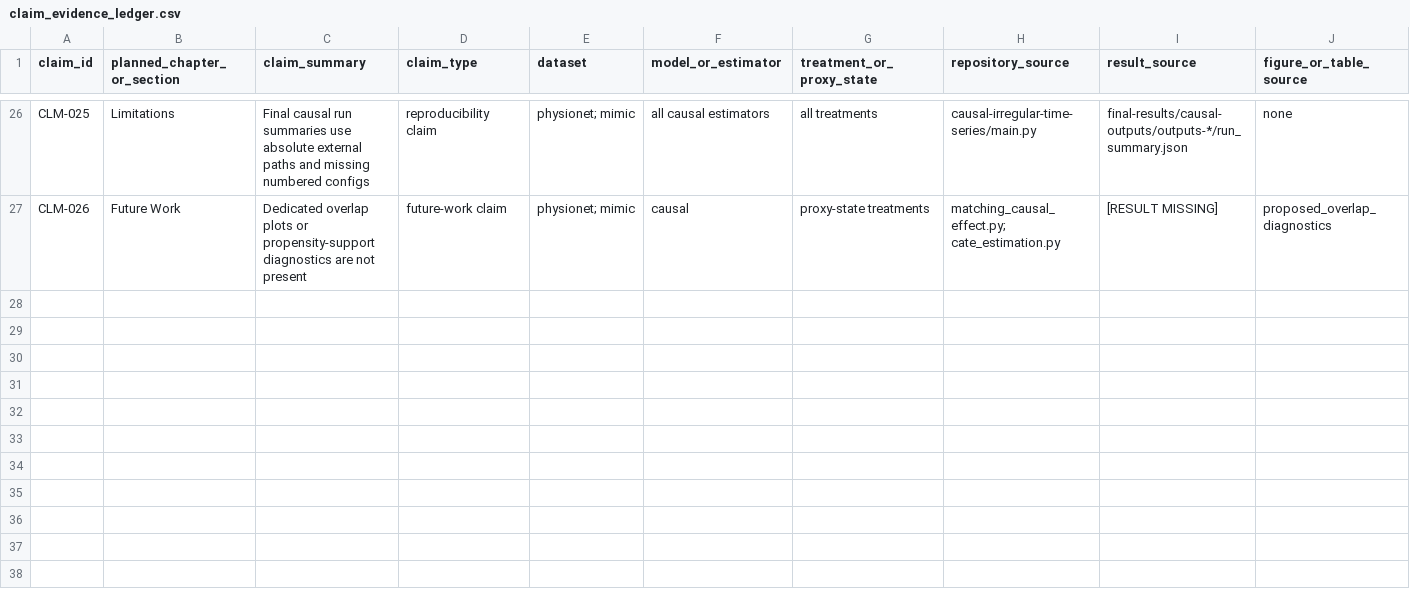
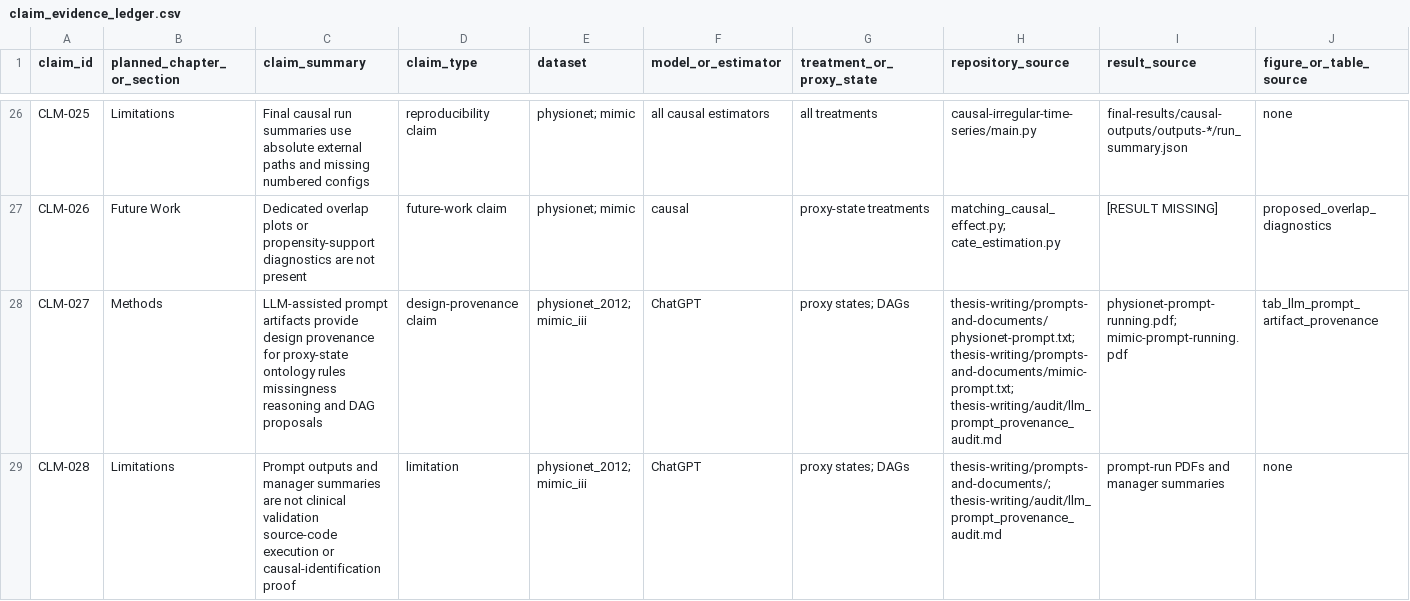
Before and after one commit to KenziVisor/CliniCause, a CSV file: thesis-writing/audit/claim_evidence_ledger.csv, drawn as a sheet; only a part is shown, gaps mark what is left out; rows hold the shown columns only; the diff names each change by its address in the sheet, - before the commit and + after, or states it on an @@ line.

```diff
--- a/thesis-writing/audit/claim_evidence_ledger.csv
+++ b/thesis-writing/audit/claim_evidence_ledger.csv
+row 28: CLM-027 | Methods | LLM-assisted prompt artifacts provide design provenance for proxy-state ontology rules missingness reasoning and DAG proposals | design-provenance claim | physionet_2012; mimic_iii | ChatGPT | proxy states; DAGs | thesis-writing/prompts-and-documents/physionet-prompt.txt; thesis-writing/prompts-and-documents/mimic-prompt.txt; thesis-writing/audit/llm_prompt_provenance_audit.md | physionet-prompt-running.pdf; mimic-prompt-running.pdf | tab_llm_prompt_artifact_provenance
+row 29: CLM-028 | Limitations | Prompt outputs and manager summaries are not clinical validation source-code execution or causal-identification proof | limitation | physionet_2012; mimic_iii | ChatGPT | proxy states; DAGs | thesis-writing/prompts-and-documents/; thesis-writing/audit/llm_prompt_provenance_audit.md | prompt-run PDFs and manager summaries | none
```
Also changed, not shown: 22 other files.
